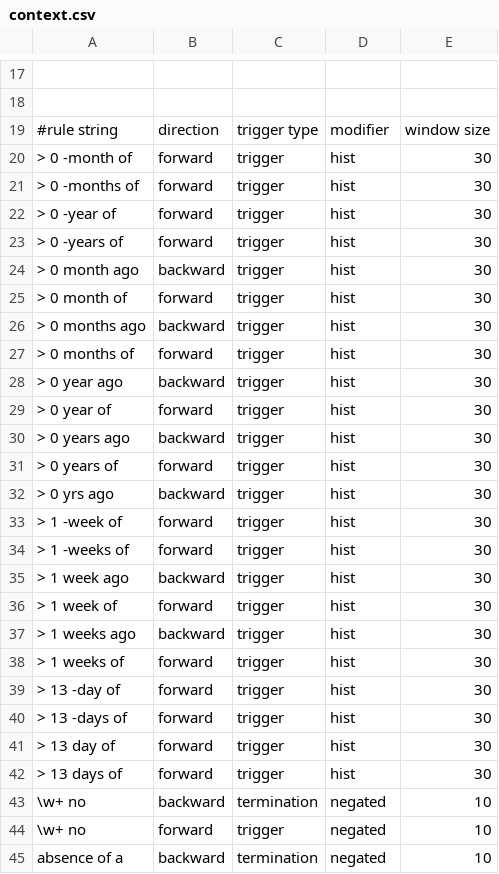
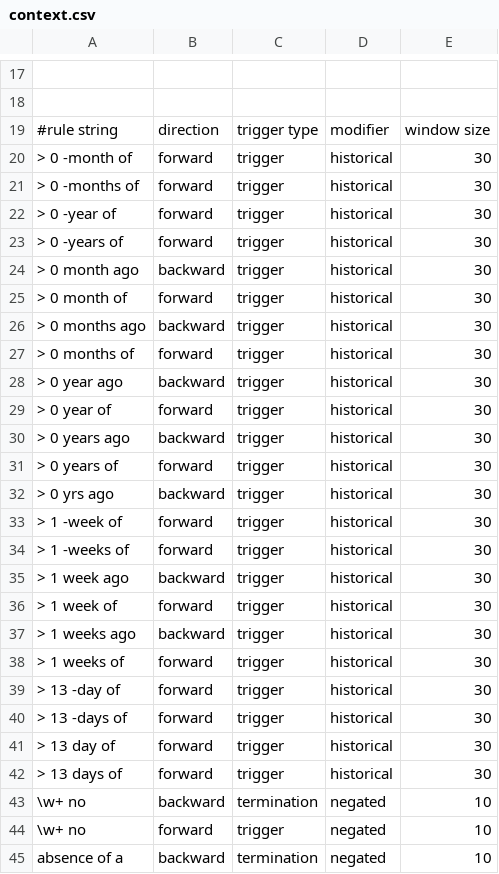
Before and after one commit to jianlins/FastContext, a CSV file: conf/context.csv, drawn as a sheet; only a part is shown, gaps mark what is left out; the diff covers the shown part only.

```diff
--- a/conf/context.csv
+++ b/conf/context.csv
@@ -19,25 +19,25 @@
 #rule string|direction|trigger type|modifier|window size
-> 0 -month of|forward|trigger|hist|30
-> 0 -months of|forward|trigger|hist|30
-> 0 -year of|forward|trigger|hist|30
-> 0 -years of|forward|trigger|hist|30
-> 0 month ago|backward|trigger|hist|30
-> 0 month of|forward|trigger|hist|30
-> 0 months ago|backward|trigger|hist|30
-> 0 months of|forward|trigger|hist|30
-> 0 year ago|backward|trigger|hist|30
-> 0 year of|forward|trigger|hist|30
-> 0 years ago|backward|trigger|hist|30
-> 0 years of|forward|trigger|hist|30
-> 0 yrs ago|backward|trigger|hist|30
-> 1 -week of|forward|trigger|hist|30
-> 1 -weeks of|forward|trigger|hist|30
-> 1 week ago|backward|trigger|hist|30
-> 1 week of|forward|trigger|hist|30
-> 1 weeks ago|backward|trigger|hist|30
-> 1 weeks of|forward|trigger|hist|30
-> 13 -day of|forward|trigger|hist|30
-> 13 -days of|forward|trigger|hist|30
-> 13 day of|forward|trigger|hist|30
-> 13 days of|forward|trigger|hist|30
+> 0 -month of|forward|trigger|historical|30
+> 0 -months of|forward|trigger|historical|30
+> 0 -year of|forward|trigger|historical|30
+> 0 -years of|forward|trigger|historical|30
+> 0 month ago|backward|trigger|historical|30
+> 0 month of|forward|trigger|historical|30
+> 0 months ago|backward|trigger|historical|30
+> 0 months of|forward|trigger|historical|30
+> 0 year ago|backward|trigger|historical|30
+> 0 year of|forward|trigger|historical|30
+> 0 years ago|backward|trigger|historical|30
+> 0 years of|forward|trigger|historical|30
+> 0 yrs ago|backward|trigger|historical|30
+> 1 -week of|forward|trigger|historical|30
+> 1 -weeks of|forward|trigger|historical|30
+> 1 week ago|backward|trigger|historical|30
+> 1 week of|forward|trigger|historical|30
+> 1 weeks ago|backward|trigger|historical|30
+> 1 weeks of|forward|trigger|historical|30
+> 13 -day of|forward|trigger|historical|30
+> 13 -days of|forward|trigger|historical|30
+> 13 day of|forward|trigger|historical|30
+> 13 days of|forward|trigger|historical|30
 \w+ no|backward|termination|negated|10
```
Also changed, not shown: 47 edited cells elsewhere in this file, 11 other files.
